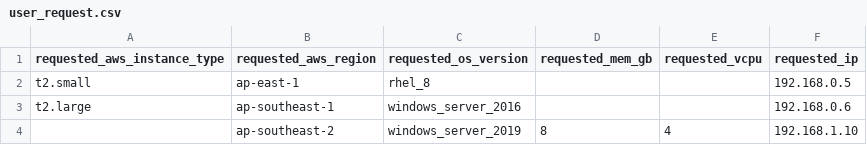
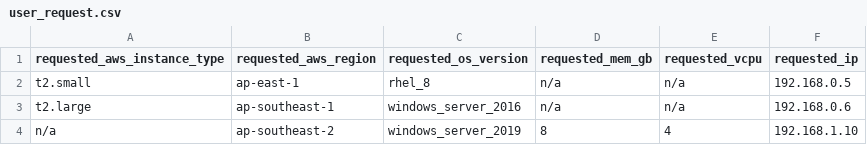
Before and after one commit to eanylin/ansible-lab, a CSV file: aap2_example/playbooks/roles/baseline_assertion_demo/files/user_request.csv, drawn as a sheet.

Commit message:
Set value to n/a if not applicable

```diff
--- a/aap2_example/playbooks/roles/baseline_assertion_demo/files/user_request.csv
+++ b/aap2_example/playbooks/roles/baseline_assertion_demo/files/user_request.csv
@@ -1,4 +1,4 @@
 requested_aws_instance_type,requested_aws_region,requested_os_version,requested_mem_gb,requested_vcpu,requested_ip
-t2.small,ap-east-1,rhel_8,,,192.168.0.5
-t2.large,ap-southeast-1,windows_server_2016,,,192.168.0.6
-,ap-southeast-2,windows_server_2019,8,4,192.168.1.10
+t2.small,ap-east-1,rhel_8,n/a,n/a,192.168.0.5
+t2.large,ap-southeast-1,windows_server_2016,n/a,n/a,192.168.0.6
+n/a,ap-southeast-2,windows_server_2019,8,4,192.168.1.10
```
Also changed, not shown: 1 other file.
